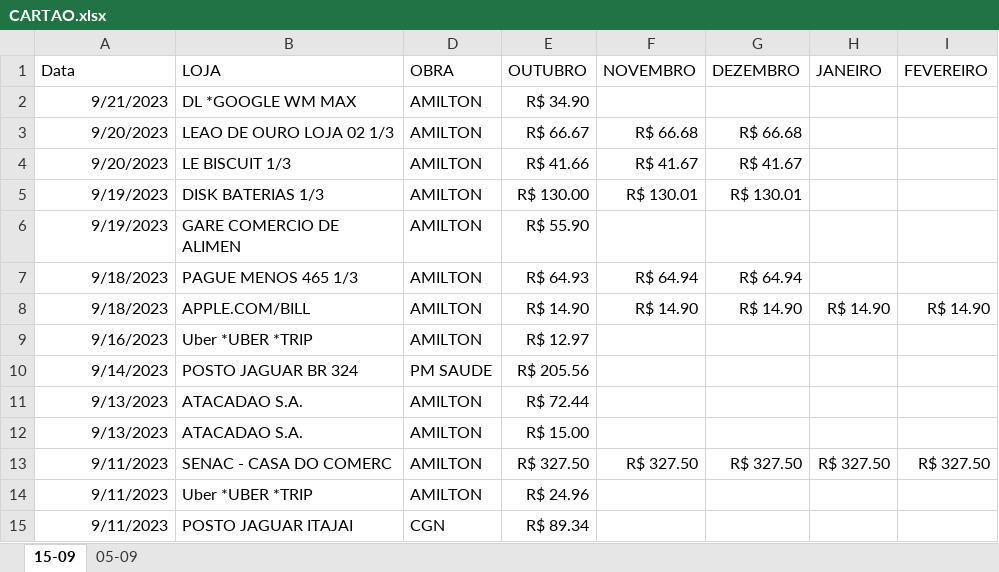
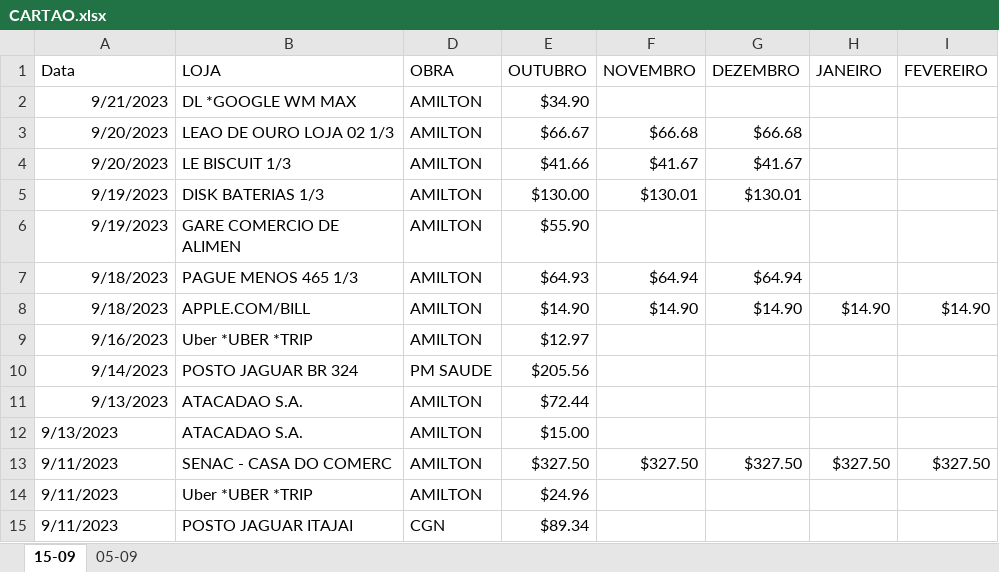
Before and after one commit to dexterpol/TRATAMENTODEDADOS, an Excel workbook: CARTAO.xlsx, sheet 15-09, drawn as a sheet; only a part is shown; values as stored, in another font and other column widths than the file's, no borders; table styles not drawn; the diff covers the shown part only; the diff names each change by its address in the sheet, - before the commit and + after, or states it on an @@ line.

```diff
--- a/CARTAO.xlsx (sheet 15-09)
+++ b/CARTAO.xlsx (sheet 15-09)
-E2 (OUTUBRO): R$ 34.90
+E2 (OUTUBRO): $34.90
-E3 (OUTUBRO): R$ 66.67
+E3 (OUTUBRO): $66.67
-F3 (NOVEMBRO): R$ 66.68
+F3 (NOVEMBRO): $66.68
-G3 (DEZEMBRO): R$ 66.68
+G3 (DEZEMBRO): $66.68
-E4 (OUTUBRO): R$ 41.66
+E4 (OUTUBRO): $41.66
-F4 (NOVEMBRO): R$ 41.67
+F4 (NOVEMBRO): $41.67
-G4 (DEZEMBRO): R$ 41.67
+G4 (DEZEMBRO): $41.67
-E5 (OUTUBRO): R$ 130.00
+E5 (OUTUBRO): $130.00
-F5 (NOVEMBRO): R$ 130.01
+F5 (NOVEMBRO): $130.01
-G5 (DEZEMBRO): R$ 130.01
+G5 (DEZEMBRO): $130.01
-E6 (OUTUBRO): R$ 55.90
+E6 (OUTUBRO): $55.90
-E7 (OUTUBRO): R$ 64.93
+E7 (OUTUBRO): $64.93
-F7 (NOVEMBRO): R$ 64.94
+F7 (NOVEMBRO): $64.94
-G7 (DEZEMBRO): R$ 64.94
+G7 (DEZEMBRO): $64.94
-E8 (OUTUBRO): R$ 14.90
+E8 (OUTUBRO): $14.90
-F8 (NOVEMBRO): R$ 14.90
+F8 (NOVEMBRO): $14.90
-G8 (DEZEMBRO): R$ 14.90
+G8 (DEZEMBRO): $14.90
-H8 (JANEIRO): R$ 14.90
+H8 (JANEIRO): $14.90
-I8 (FEVEREIRO): R$ 14.90
+I8 (FEVEREIRO): $14.90
-E9 (OUTUBRO): R$ 12.97
+E9 (OUTUBRO): $12.97
-E10 (OUTUBRO): R$ 205.56
+E10 (OUTUBRO): $205.56
-E11 (OUTUBRO): R$ 72.44
+E11 (OUTUBRO): $72.44
-A12:A15 alignment: right
+A12:A15 alignment: left
-E12 (OUTUBRO): R$ 15.00
+E12 (OUTUBRO): $15.00
-E13 (OUTUBRO): R$ 327.50
+E13 (OUTUBRO): $327.50
-F13 (NOVEMBRO): R$ 327.50
+F13 (NOVEMBRO): $327.50
-G13 (DEZEMBRO): R$ 327.50
+G13 (DEZEMBRO): $327.50
-H13 (JANEIRO): R$ 327.50
+H13 (JANEIRO): $327.50
-I13 (FEVEREIRO): R$ 327.50
+I13 (FEVEREIRO): $327.50
-E14 (OUTUBRO): R$ 24.96
+E14 (OUTUBRO): $24.96
-E15 (OUTUBRO): R$ 89.34
+E15 (OUTUBRO): $89.34
```
Also changed, not shown: 7 added rows, 7 removed rows, 50 edited cells and cell formats elsewhere in this sheet, sheet 05-09, 3 other files.
